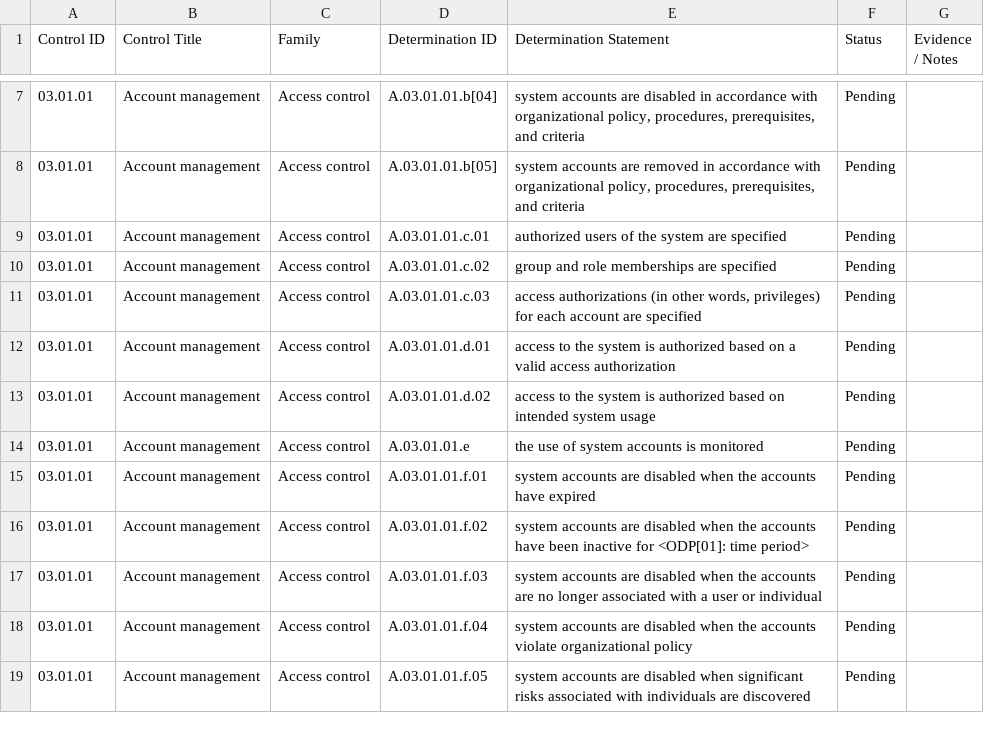
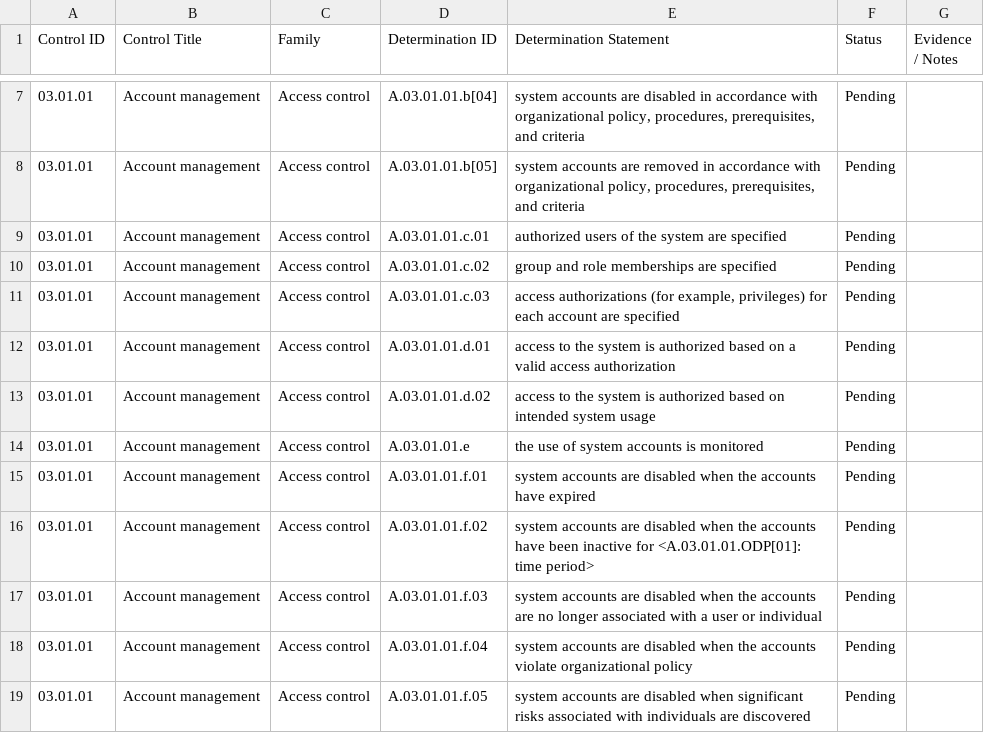
Before and after one commit to northfleet-eng/cpcsc-l1-self-assessment, a CSV file: cpcsc-l1-controls.csv, drawn as a sheet; only a part is shown, gaps mark what is left out; the diff covers the shown part only.

```diff
--- a/cpcsc-l1-controls.csv
+++ b/cpcsc-l1-controls.csv
@@ -10,3 +10,3 @@ Control ID,Control Title,Family,Determination ID,Determination Statement,Status,
 03.01.01,Account management,Access control,A.03.01.01.c.02,"group and role memberships are specified",Pending,
-03.01.01,Account management,Access control,A.03.01.01.c.03,"access authorizations (in other words, privileges) for each account are specified",Pending,
+03.01.01,Account management,Access control,A.03.01.01.c.03,"access authorizations (for example, privileges) for each account are specified",Pending,
 03.01.01,Account management,Access control,A.03.01.01.d.01,"access to the system is authorized based on a valid access authorization",Pending,
@@ -15,3 +15,3 @@ Control ID,Control Title,Family,Determination ID,Determination Statement,Status,
 03.01.01,Account management,Access control,A.03.01.01.f.01,"system accounts are disabled when the accounts have expired",Pending,
-03.01.01,Account management,Access control,A.03.01.01.f.02,"system accounts are disabled when the accounts have been inactive for <ODP[01]: time period>",Pending,
+03.01.01,Account management,Access control,A.03.01.01.f.02,"system accounts are disabled when the accounts have been inactive for <A.03.01.01.ODP[01]: time period>",Pending,
 03.01.01,Account management,Access control,A.03.01.01.f.03,"system accounts are disabled when the accounts are no longer associated with a user or individual",Pending,
```
Also changed, not shown: 15 edited cells elsewhere in this file, 4 other files.
